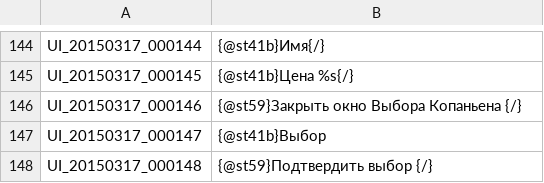
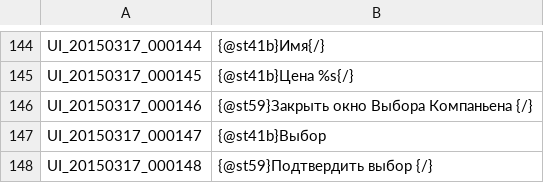
Before and after one commit to KlainairTeam/TOSTranslate, a TSV file: RUS/UI.tsv, drawn as a sheet; only a part is shown, gaps mark what is left out.

Commit message:
Update UI.tsv

```diff
--- a/RUS/UI.tsv
+++ b/RUS/UI.tsv
@@ -145,3 +145,3 @@ UI_20150317_000144	{@st41b}Имя{/}
 UI_20150317_000145	{@st41b}Цена %s{/}
-UI_20150317_000146	{@st59}Закрыть окно Выбора Копаньена {/}
+UI_20150317_000146	{@st59}Закрыть окно Выбора Компаньена {/}
 UI_20150317_000147	{@st41b}Выбор
```
